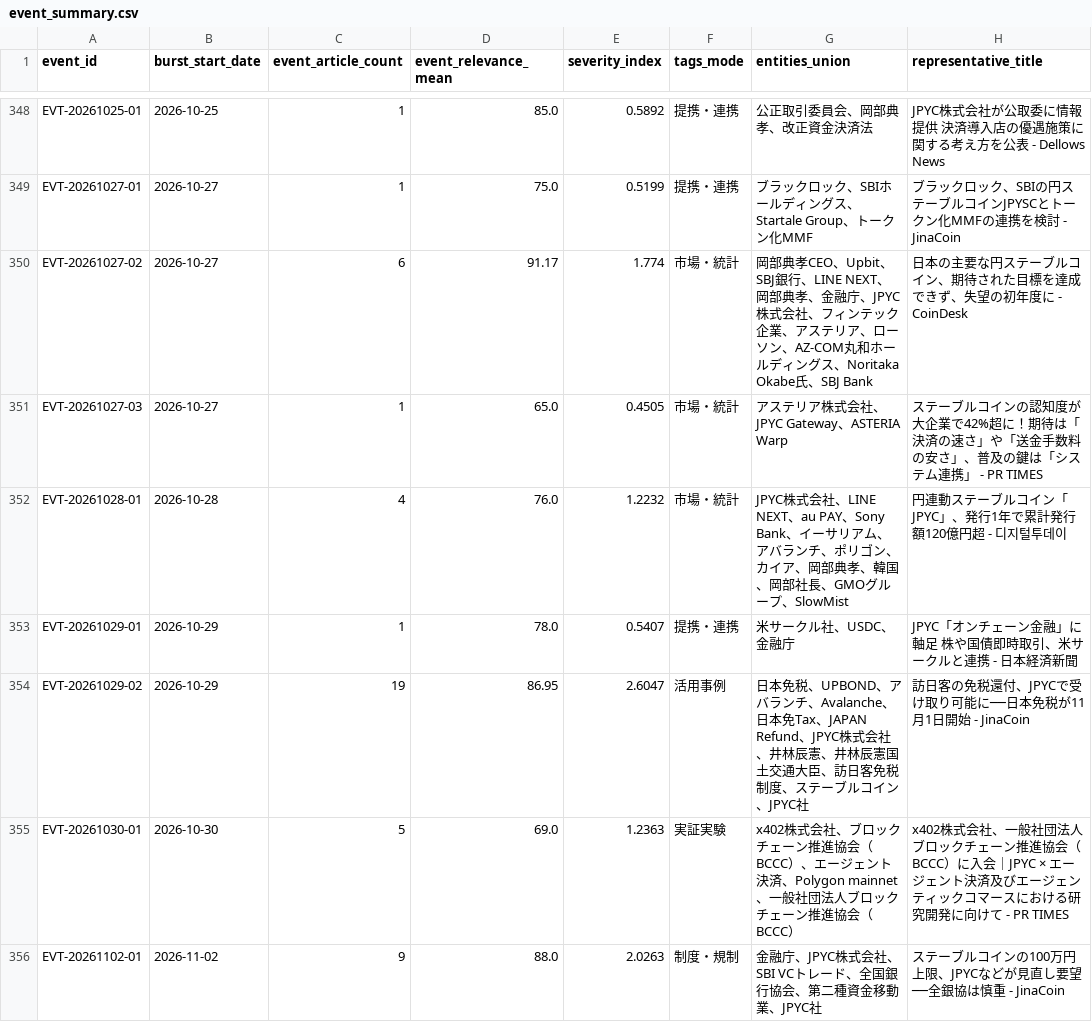
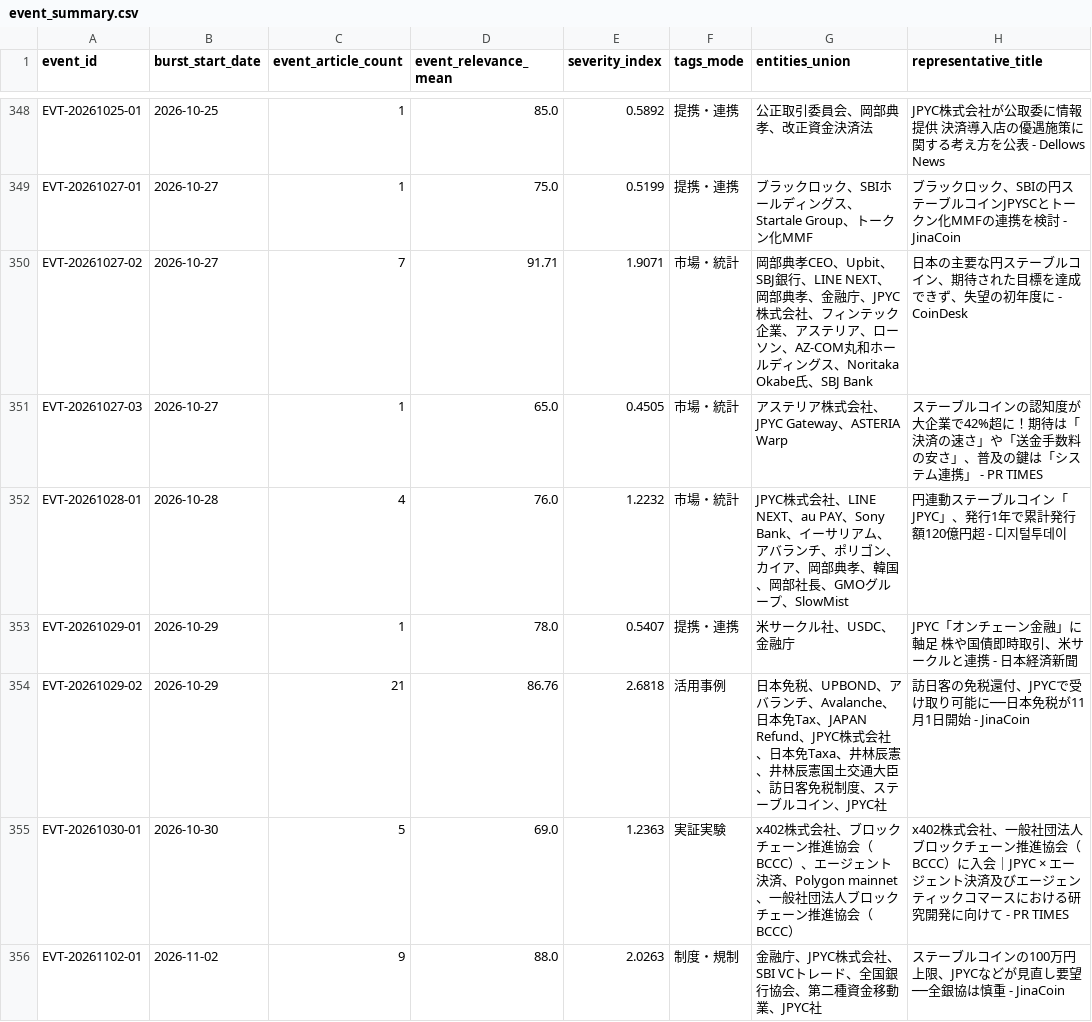
Before and after one commit to matsuno04/jpyc-news-v2, a CSV file: data/event_summary.csv, drawn as a sheet; only a part is shown, gaps mark what is left out.

```diff
--- a/data/event_summary.csv
+++ b/data/event_summary.csv
@@ -349,3 +349,3 @@ EVT-20261025-01,2026-10-25,1,85.0,0.5892,提携・連携,公正取引委員会
 EVT-20261027-01,2026-10-27,1,75.0,0.5199,提携・連携,ブラックロック、SBIホールディングス、Startale Group、トークン化MMF,ブラックロック、SBIの円ステーブルコインJPYSCとトークン化MMFの連携を検討 - JinaCoin
-EVT-20261027-02,2026-10-27,6,91.17,1.774,市場・統計,岡部典孝CEO、Upbit、SBJ銀行、LINE NEXT、岡部典孝、金融庁、JPYC株式会社、フィンテック企業、アステリア、ローソン、AZ-COM丸和ホールディングス、Noritaka Okabe氏、SBJ Bank,日本の主要な円ステーブルコイン、期待された目標を達成できず、失望の初年度に - CoinDesk
+EVT-20261027-02,2026-10-27,7,91.71,1.9071,市場・統計,岡部典孝CEO、Upbit、SBJ銀行、LINE NEXT、岡部典孝、金融庁、JPYC株式会社、フィンテック企業、アステリア、ローソン、AZ-COM丸和ホールディングス、Noritaka Okabe氏、SBJ Bank,日本の主要な円ステーブルコイン、期待された目標を達成できず、失望の初年度に - CoinDesk
 EVT-20261027-03,2026-10-27,1,65.0,0.4505,市場・統計,アステリア株式会社、JPYC Gateway、ASTERIA Warp,ステーブルコインの認知度が大企業で42%超に！期待は「決済の速さ」や「送金手数料の安さ」、普及の鍵は「システム連携」 - PR TIMES
@@ -353,3 +353,3 @@ EVT-20261028-01,2026-10-28,4,76.0,1.2232,市場・統計,JPYC株式会社、LINE
 EVT-20261029-01,2026-10-29,1,78.0,0.5407,提携・連携,米サークル社、USDC、金融庁,JPYC「オンチェーン金融」に軸足 株や国債即時取引、米サークルと連携 - 日本経済新聞
-EVT-20261029-02,2026-10-29,19,86.95,2.6047,活用事例,日本免税、UPBOND、アバランチ、Avalanche、日本免Tax、JAPAN Refund、JPYC株式会社、井林辰憲、井林辰憲国土交通大臣、訪日客免税制度、ステーブルコイン、JPYC社,訪日客の免税還付、JPYCで受け取り可能に──日本免税が11月1日開始 - JinaCoin
+EVT-20261029-02,2026-10-29,21,86.76,2.6818,活用事例,日本免税、UPBOND、アバランチ、Avalanche、日本免Tax、JAPAN Refund、JPYC株式会社、日本免Taxa、井林辰憲、井林辰憲国土交通大臣、訪日客免税制度、ステーブルコイン、JPYC社,訪日客の免税還付、JPYCで受け取り可能に──日本免税が11月1日開始 - JinaCoin
 EVT-20261030-01,2026-10-30,5,69.0,1.2363,実証実験,x402株式会社、ブロックチェーン推進協会（BCCC）、エージェント決済、Polygon mainnet、一般社団法人ブロックチェーン推進協会（BCCC）,x402株式会社、一般社団法人ブロックチェーン推進協会（BCCC）に入会｜JPYC × エージェント決済及びエージェンティックコマースにおける研究開発に向けて - PR TIMES
```
Also changed, not shown: data/daily_panel.csv, 2 other files.
